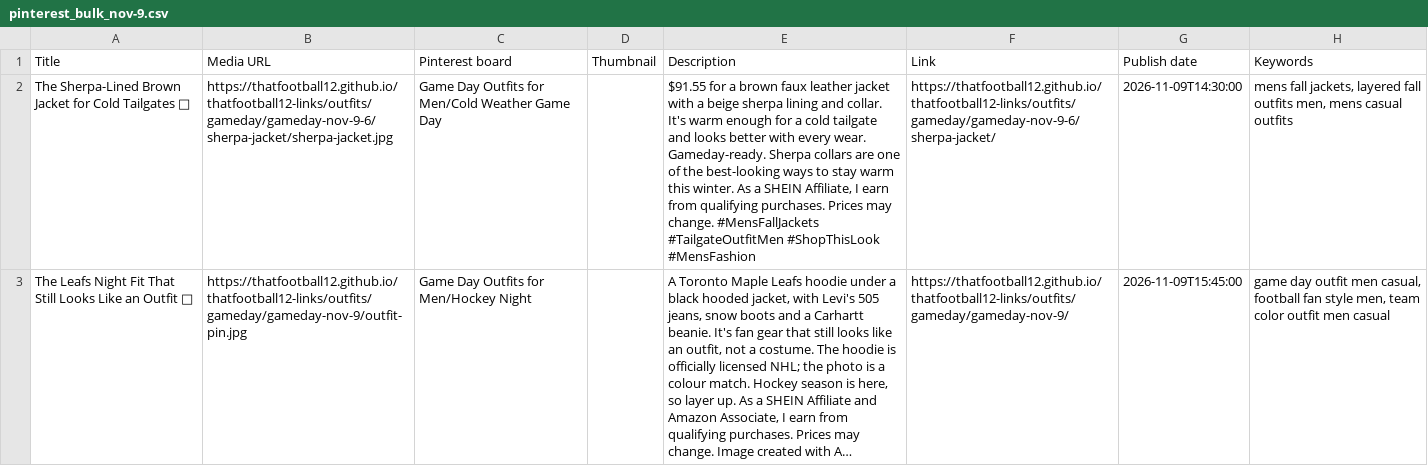
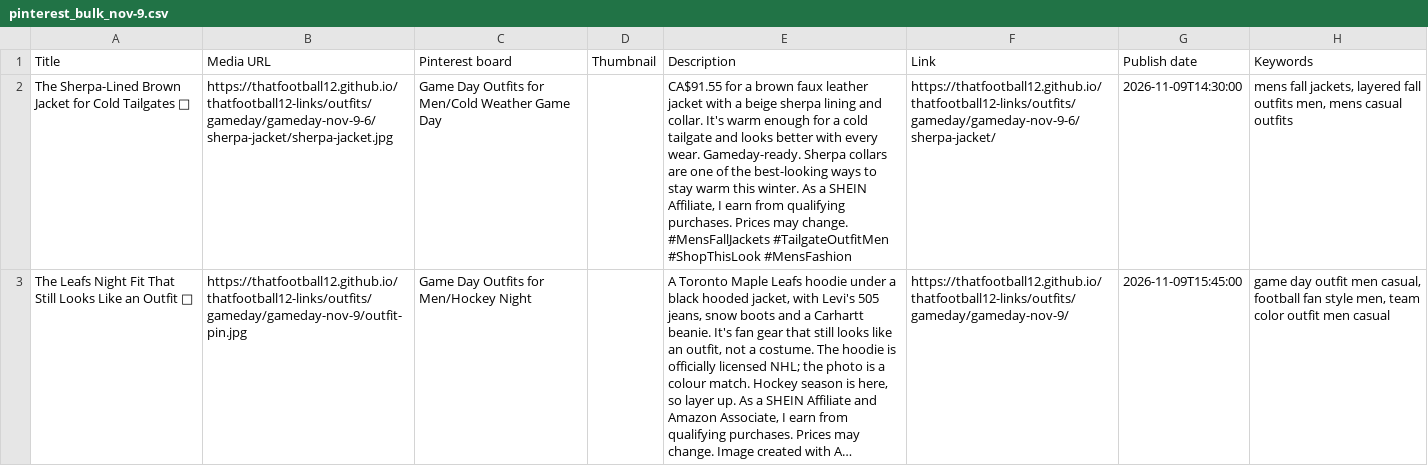
Before and after one commit to thatfootball12/thatfootball12-links, a CSV file: pinterest/pinterest_bulk_nov-9.csv, drawn as a sheet; only a part is shown; long unchanged cells end in …; the diff covers the shown part only; the diff names each change by its address in the sheet, - before the commit and + after, or states it on an @@ line.

```diff
--- a/pinterest/pinterest_bulk_nov-9.csv
+++ b/pinterest/pinterest_bulk_nov-9.csv
-E2 (Description): $91.55 for a…
+E2 (Description): CA$91.55 for a…
```
Also changed, not shown: 45 edited cells elsewhere in this file, 27 other files.
